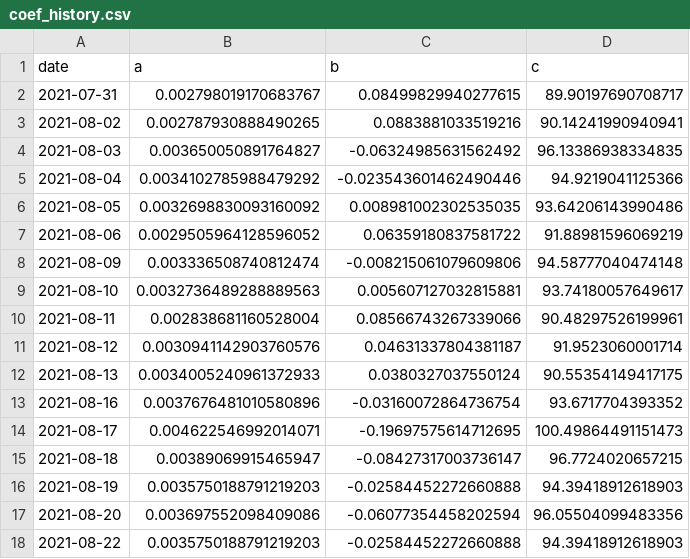
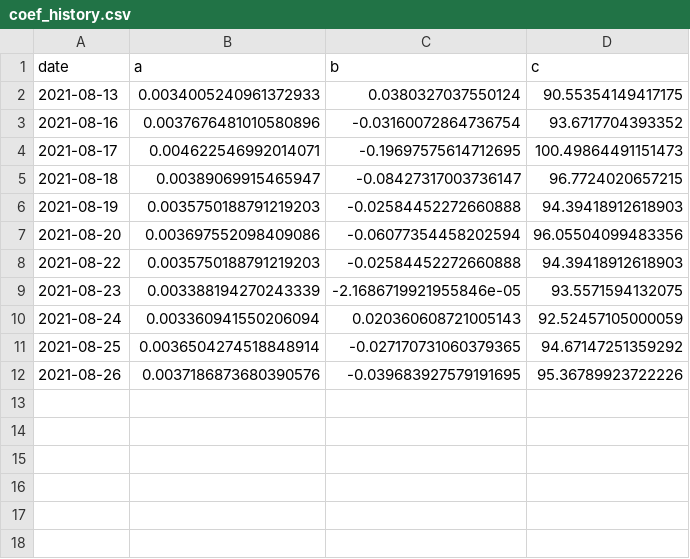
Before and after one commit to ijayden-lung/invest, a CSV file: coef_history.csv, drawn as a sheet; removed rows and columns are numbered as before the commit, all else as after; the diff names each change by its address in the sheet, - before the commit and + after, or states it on an @@ line.

```diff
--- a/coef_history.csv
+++ b/coef_history.csv
-row 2: 2021-07-31 | 0.002798019170683767 | 0.08499829940277615 | 89.90197690708717
-row 3: 2021-08-02 | 0.002787930888490265 | 0.0883881033519216 | 90.14241990940941
-row 4: 2021-08-03 | 0.003650050891764827 | -0.06324985631562492 | 96.13386938334835
-row 5: 2021-08-04 | 0.0034102785988479292 | -0.023543601462490446 | 94.9219041125366
-row 6: 2021-08-05 | 0.0032698830093160092 | 0.008981002302535035 | 93.64206143990486
-row 7: 2021-08-06 | 0.0029505964128596052 | 0.06359180837581722 | 91.88981596069219
-row 8: 2021-08-09 | 0.003336508740812474 | -0.008215061079609806 | 94.58777040474148
-row 9: 2021-08-10 | 0.0032736489288889563 | 0.005607127032815881 | 93.74180057649617
-row 10: 2021-08-11 | 0.002838681160528004 | 0.08566743267339066 | 90.48297526199961
-row 11: 2021-08-12 | 0.0030941142903760576 | 0.04631337804381187 | 91.9523060001714
+row 9: 2021-08-23 | 0.003388194270243339 | -2.1686719921955846e-05 | 93.5571594132075
+row 10: 2021-08-24 | 0.003360941550206094 | 0.020360608721005143 | 92.52457105000059
+row 11: 2021-08-25 | 0.0036504274518848914 | -0.027170731060379365 | 94.67147251359292
+row 12: 2021-08-26 | 0.0037186873680390576 | -0.039683927579191695 | 95.36789923722226
```
Also changed, not shown: CB_interest_rate.csv, db_history.csv, 8 other files.
